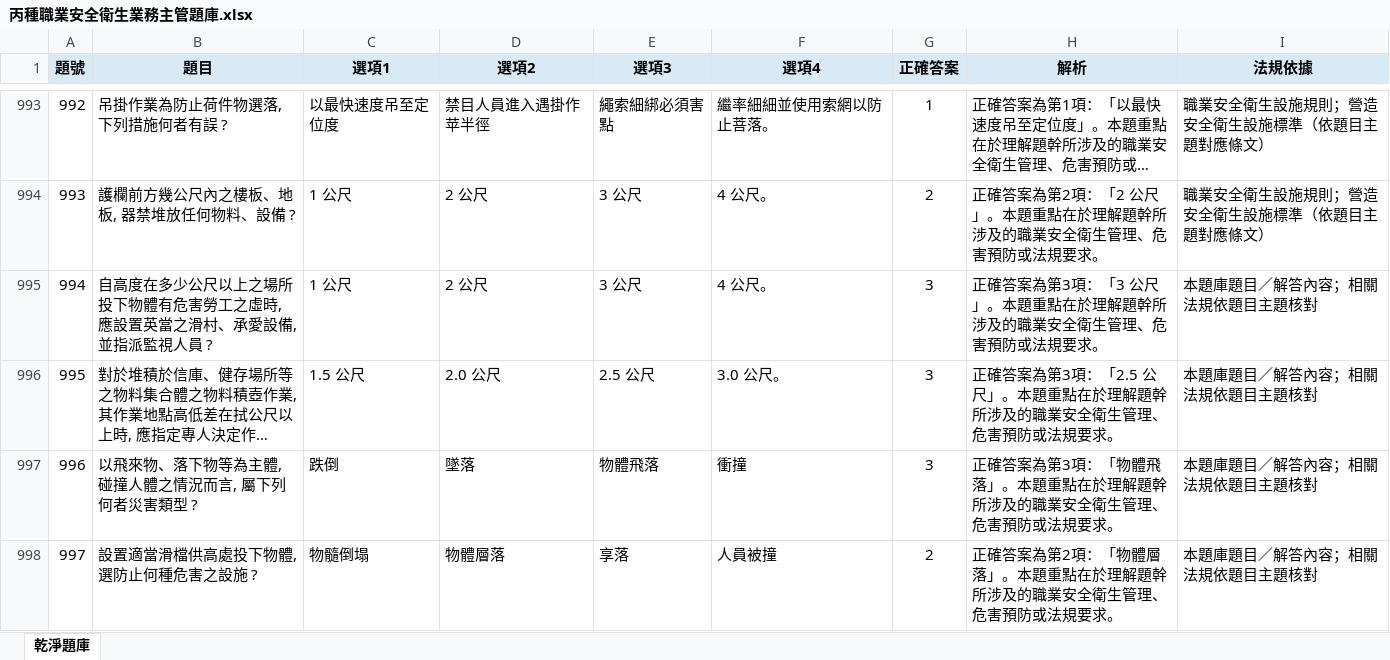
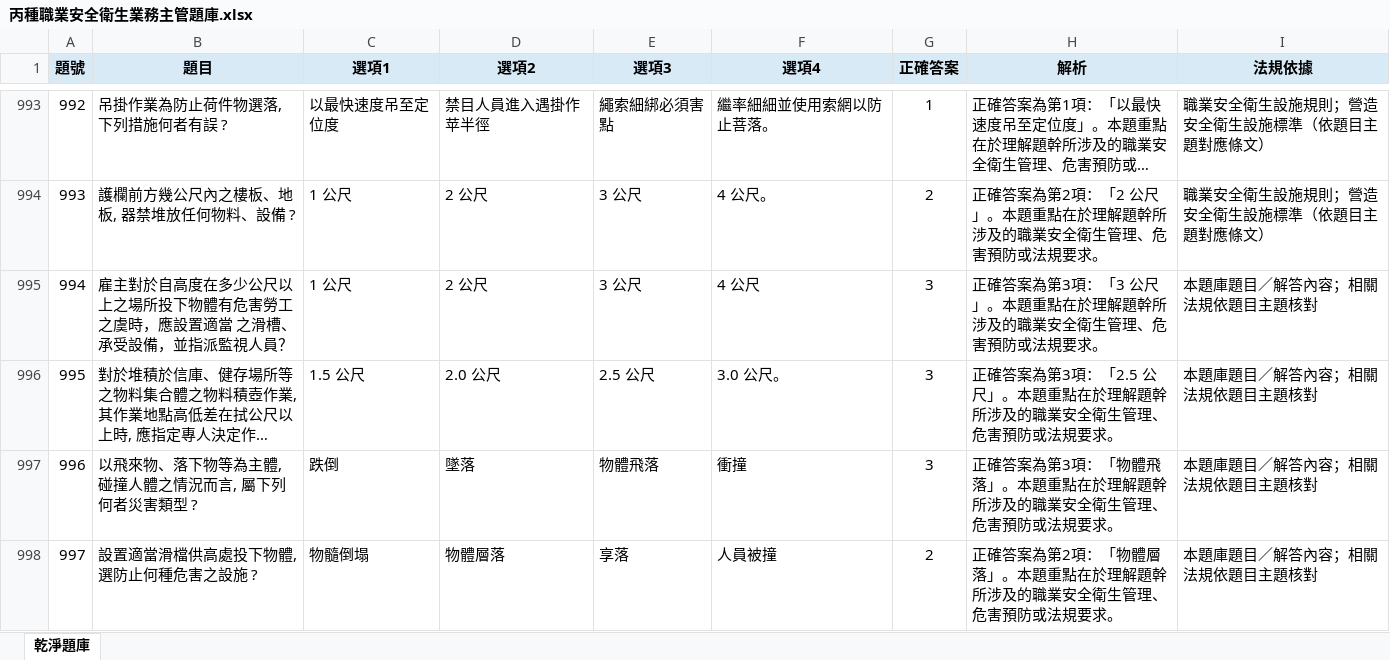
Before and after one commit to drher/drher.github.io, an Excel workbook: salf/丙種職業安全衛生業務主管題庫.xlsx, sheet 乾淨題庫, drawn as a sheet; only a part is shown, gaps mark what is left out; long unchanged cells end in …; values as stored, in another font and other column widths than the file's, no borders; the diff names each change by its address in the sheet, - before the commit and + after, or states it on an @@ line.

```diff
--- a/salf/丙種職業安全衛生業務主管題庫.xlsx (sheet 乾淨題庫)
+++ b/salf/丙種職業安全衛生業務主管題庫.xlsx (sheet 乾淨題庫)
-B995 (題目): 自高度在多少公尺以上之場所投下物體有危害勞工之虛時, 應設置英當之滑村、承愛設備, 並指派監視人員 ?
+B995 (題目): 雇主對於自高度在多少公尺以上之場所投下物體有危害勞工之虞時，應設置適當 之滑槽、承受設備，並指派監視人員？
-F995 (選項4): 4 公尺。
+F995 (選項4): 4 公尺
```
Also changed, not shown: salf/及格.xlsx.
